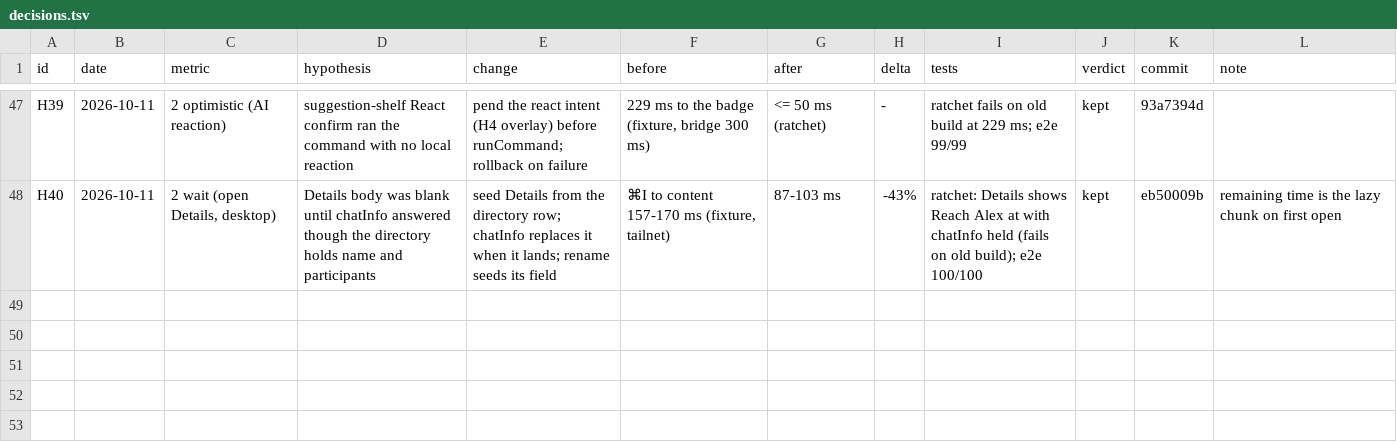
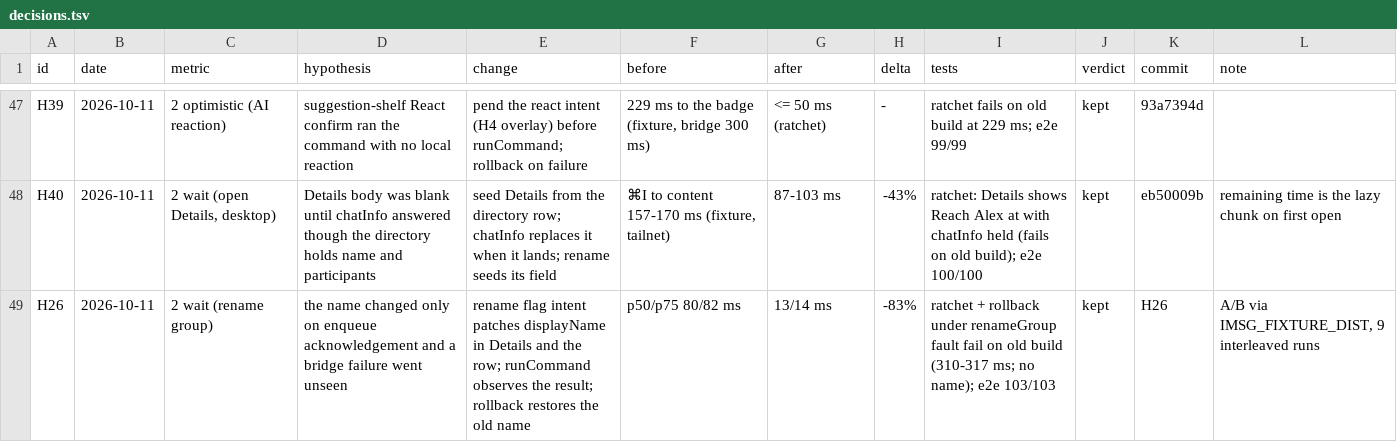
Before and after one commit to mimen/master-db, a TSV file: apps/imsg/docs/hillclimb/decisions.tsv, drawn as a sheet; only a part is shown, gaps mark what is left out.

```diff
--- a/apps/imsg/docs/hillclimb/decisions.tsv
+++ b/apps/imsg/docs/hillclimb/decisions.tsv
@@ -48 +48,2 @@ H39	2026-10-11	2 optimistic (AI reaction)	suggestion-shelf React confirm ran the
 H40	2026-10-11	2 wait (open Details, desktop)	Details body was blank until chatInfo answered though the directory holds name and participants	seed Details from the directory row; chatInfo replaces it when it lands; rename seeds its field	⌘I to content 157-170 ms (fixture, tailnet)	87-103 ms	-43%	ratchet: Details shows Reach Alex at with chatInfo held (fails on old build); e2e 100/100	kept	eb50009b	remaining time is the lazy chunk on first open
+H26	2026-10-11	2 wait (rename group)	the name changed only on enqueue acknowledgement and a bridge failure went unseen	rename flag intent patches displayName in Details and the row; runCommand observes the result; rollback restores the old name	p50/p75 80/82 ms	13/14 ms	-83%	ratchet + rollback under renameGroup fault fail on old build (310-317 ms; no name); e2e 103/103	kept	H26	A/B via IMSG_FIXTURE_DIST, 9 interleaved runs
```
Also changed, not shown: 10 other files.
